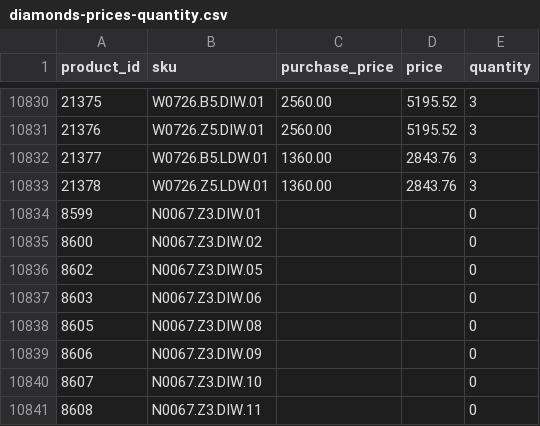
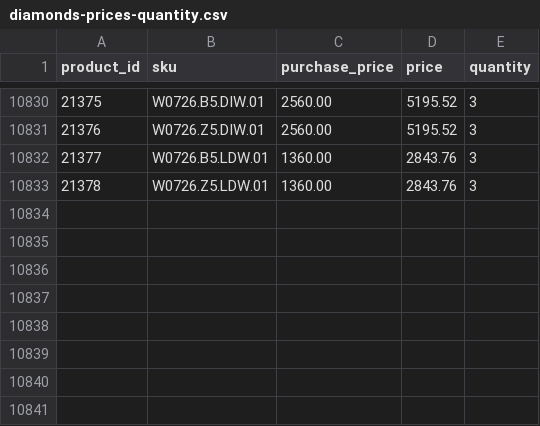
Before and after one commit to G-LOVRIN/BestDiamonds-CSV, a CSV file: diamonds-prices-quantity.csv, drawn as a sheet; only a part is shown, gaps mark what is left out; the diff names each change by its address in the sheet, - before the commit and + after, or states it on an @@ line.

```diff
--- a/diamonds-prices-quantity.csv
+++ b/diamonds-prices-quantity.csv
-row 10834: 8599 | N0067.Z3.DIW.01 |  |  | 0
-row 10835: 8600 | N0067.Z3.DIW.02 |  |  | 0
-row 10836: 8602 | N0067.Z3.DIW.05 |  |  | 0
-row 10837: 8603 | N0067.Z3.DIW.06 |  |  | 0
-row 10838: 8605 | N0067.Z3.DIW.08 |  |  | 0
-row 10839: 8606 | N0067.Z3.DIW.09 |  |  | 0
-row 10840: 8607 | N0067.Z3.DIW.10 |  |  | 0
-row 10841: 8608 | N0067.Z3.DIW.11 |  |  | 0
```
Also changed, not shown: 1 other file.
